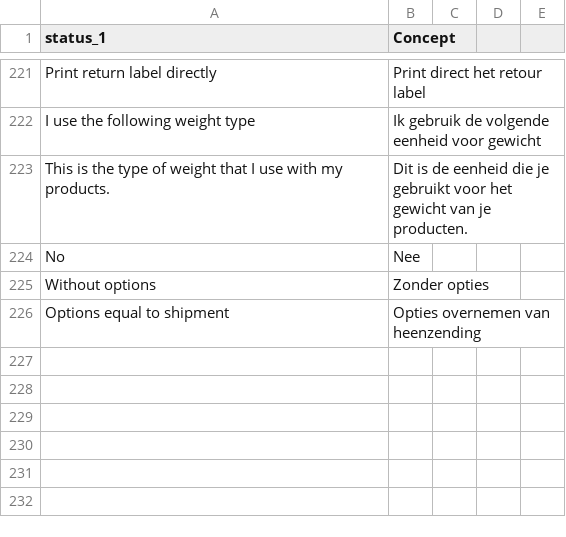
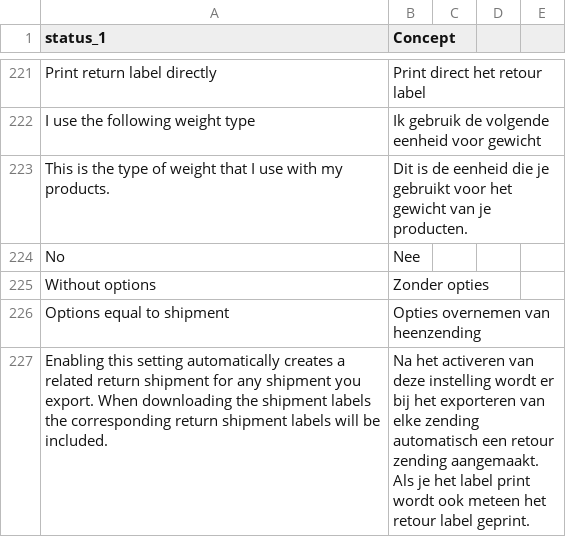
Before and after one commit to myparcelnl/magento, a CSV file: i18n/nl_NL.csv, drawn as a sheet; only a part is shown, gaps mark what is left out; the diff names each change by its address in the sheet, - before the commit and + after, or states it on an @@ line.

Commit message:
Add comment and translation

```diff
--- a/i18n/nl_NL.csv
+++ b/i18n/nl_NL.csv
+row 227: Enabling this setting automatically creates a related return shipment for any shipment you export. When downloading the shipment labels the corresponding return shipment labels will be included. | Na het activeren van deze instelling wordt er bij het exporteren van elke zending automatisch een retour zending aangemaakt. Als je het label print wordt ook meteen het retour label geprint.
```
Also changed, not shown: 1 other file.
